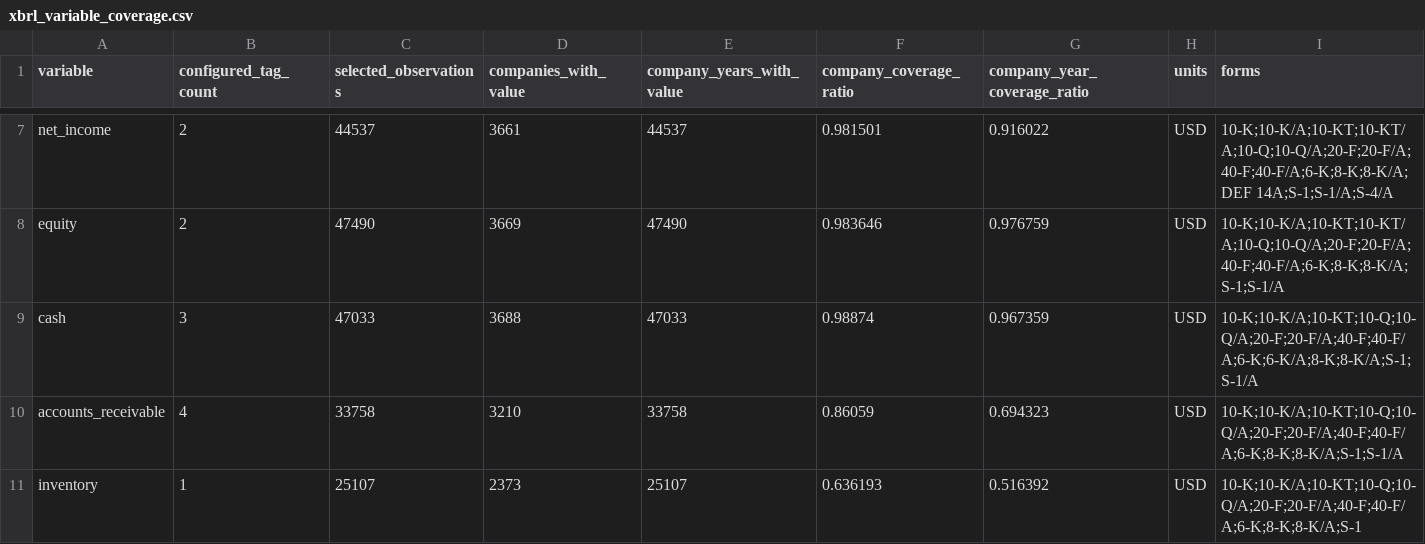
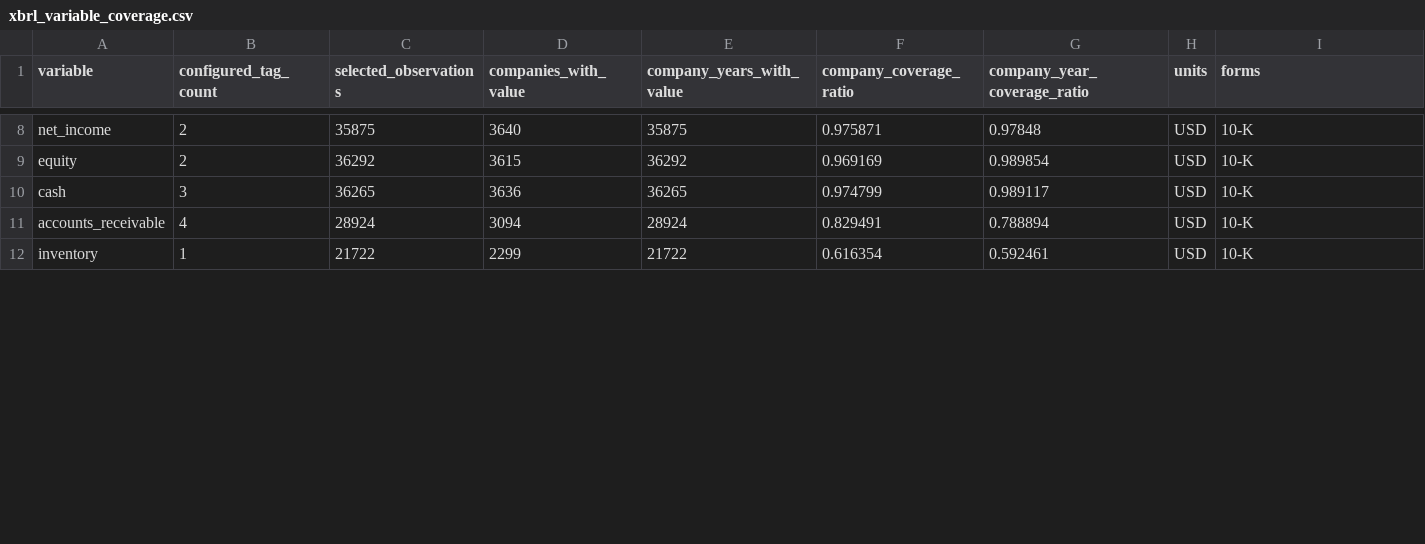
Before and after one commit to Oskar-Stachowski/qnn-financial-statement-analysis, a CSV file: data/reports/xbrl_variable_coverage.csv, drawn as a sheet; only a part is shown, gaps mark what is left out; addresses are those after the commit; the diff covers the shown part only; the diff names each change by its address in the sheet, - before the commit and + after, or states it on an @@ line.

```diff
--- a/data/reports/xbrl_variable_coverage.csv
+++ b/data/reports/xbrl_variable_coverage.csv
-C8 (selected_observations): 44537
+C8 (selected_observations): 35875
-D8 (companies_with_value): 3661
+D8 (companies_with_value): 3640
-E8 (company_years_with_value): 44537
+E8 (company_years_with_value): 35875
-F8 (company_coverage_ratio): 0.981501
+F8 (company_coverage_ratio): 0.975871
-G8 (company_year_coverage_ratio): 0.916022
+G8 (company_year_coverage_ratio): 0.97848
-I8 (forms): 10-K;10-K/A;10-KT;10-KT/A;10-Q;10-Q/A;20-F;20-F/A;40-F;40-F/A;6-K;8-K;8-K/A;DEF 14A;S-1;S-1/A;S-4/A
+I8 (forms): 10-K
-C9 (selected_observations): 47490
+C9 (selected_observations): 36292
-D9 (companies_with_value): 3669
+D9 (companies_with_value): 3615
-E9 (company_years_with_value): 47490
+E9 (company_years_with_value): 36292
-F9 (company_coverage_ratio): 0.983646
+F9 (company_coverage_ratio): 0.969169
-G9 (company_year_coverage_ratio): 0.976759
+G9 (company_year_coverage_ratio): 0.989854
-I9 (forms): 10-K;10-K/A;10-KT;10-KT/A;10-Q;10-Q/A;20-F;20-F/A;40-F;40-F/A;6-K;8-K;8-K/A;S-1;S-1/A
+I9 (forms): 10-K
-C10 (selected_observations): 47033
+C10 (selected_observations): 36265
-D10 (companies_with_value): 3688
+D10 (companies_with_value): 3636
-E10 (company_years_with_value): 47033
+E10 (company_years_with_value): 36265
-F10 (company_coverage_ratio): 0.98874
+F10 (company_coverage_ratio): 0.974799
-G10 (company_year_coverage_ratio): 0.967359
+G10 (company_year_coverage_ratio): 0.989117
-I10 (forms): 10-K;10-K/A;10-KT;10-Q;10-Q/A;20-F;20-F/A;40-F;40-F/A;6-K;6-K/A;8-K;8-K/A;S-1;S-1/A
+I10 (forms): 10-K
-C11 (selected_observations): 33758
+C11 (selected_observations): 28924
-D11 (companies_with_value): 3210
+D11 (companies_with_value): 3094
-E11 (company_years_with_value): 33758
+E11 (company_years_with_value): 28924
-F11 (company_coverage_ratio): 0.86059
+F11 (company_coverage_ratio): 0.829491
-G11 (company_year_coverage_ratio): 0.694323
+G11 (company_year_coverage_ratio): 0.788894
-I11 (forms): 10-K;10-K/A;10-KT;10-Q;10-Q/A;20-F;20-F/A;40-F;40-F/A;6-K;8-K;8-K/A;S-1;S-1/A
+I11 (forms): 10-K
-C12 (selected_observations): 25107
+C12 (selected_observations): 21722
-D12 (companies_with_value): 2373
+D12 (companies_with_value): 2299
-E12 (company_years_with_value): 25107
+E12 (company_years_with_value): 21722
-F12 (company_coverage_ratio): 0.636193
+F12 (company_coverage_ratio): 0.616354
-G12 (company_year_coverage_ratio): 0.516392
+G12 (company_year_coverage_ratio): 0.592461
-I12 (forms): 10-K;10-K/A;10-KT;10-Q;10-Q/A;20-F;20-F/A;40-F;40-F/A;6-K;8-K;8-K/A;S-1
+I12 (forms): 10-K
```
Also changed, not shown: 2 added rows, 1 removed row and 123 edited cells elsewhere in this file, data/reports/xbrl_missing_by_company.csv, data/reports/xbrl_tag_usage.csv, 7 other files.
